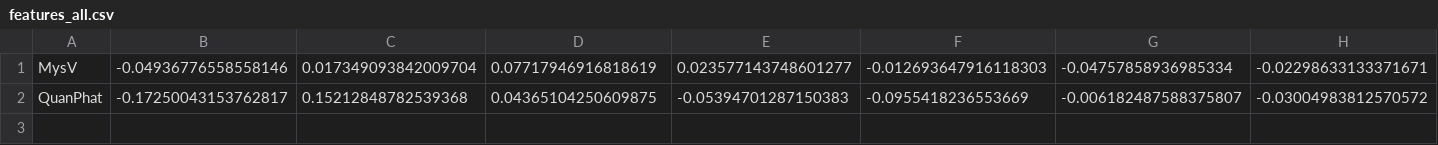
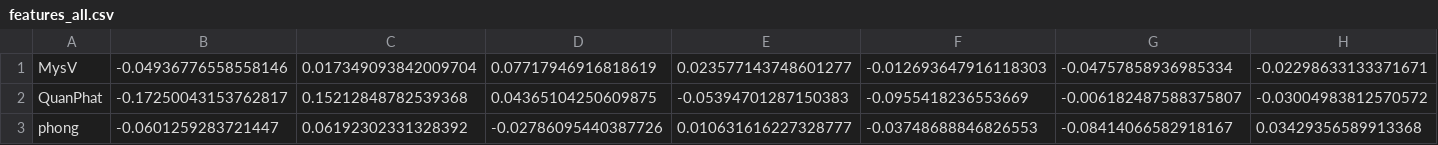
Before and after one commit to lequanphat/adventure-game, a CSV file: data/features_all.csv, drawn as a sheet; only a part is shown; rows hold the shown columns only; the diff names each change by its address in the sheet, - before the commit and + after, or states it on an @@ line.

```diff
--- a/data/features_all.csv
+++ b/data/features_all.csv
+row 3: phong | -0.0601259283721447 | 0.06192302331328392 | -0.02786095440387726 | 0.010631616227328777 | -0.03748688846826553 | -0.08414066582918167 | 0.03429356589913368
```
Also changed, not shown: 8 other files.
